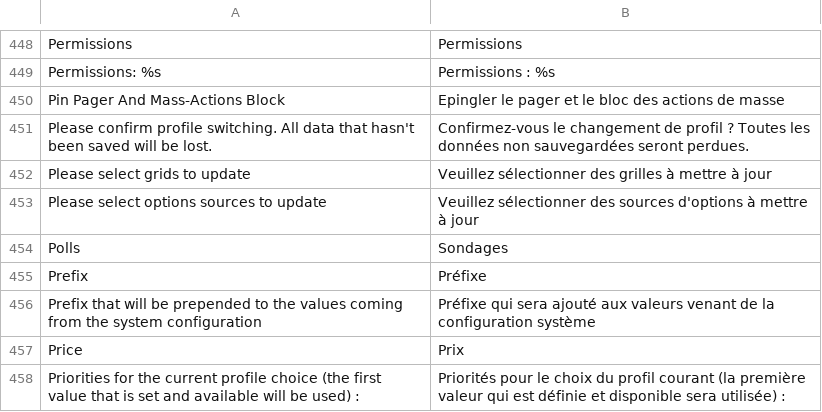
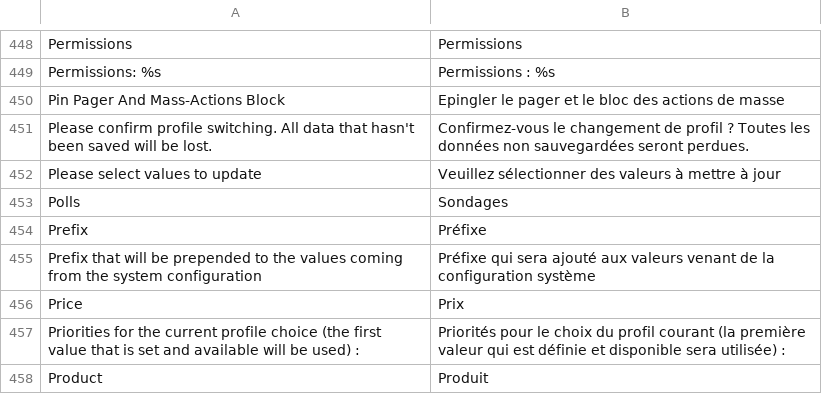
Before and after one commit to blmage/mage-enhanced-admin-grids, a CSV file: app/locale/fr_FR/BL_CustomGrid.csv, drawn as a sheet; only a part is shown, gaps mark what is left out; the shorter side is filled out with more unchanged rows; the diff names each change by its address in the sheet, - before the commit and + after, or states it on an @@ line.

```diff
--- a/app/locale/fr_FR/BL_CustomGrid.csv
+++ b/app/locale/fr_FR/BL_CustomGrid.csv
-A452: Please select grids to update
+A452: Please select values to update
-B452: …sélectionner des grilles à mettre…
+B452: …sélectionner des valeurs à mettre…
-row 453: Please select options sources to update | Veuillez sélectionner des sources d'options à mettre à jour
```
Also changed, not shown: 6 other files.
